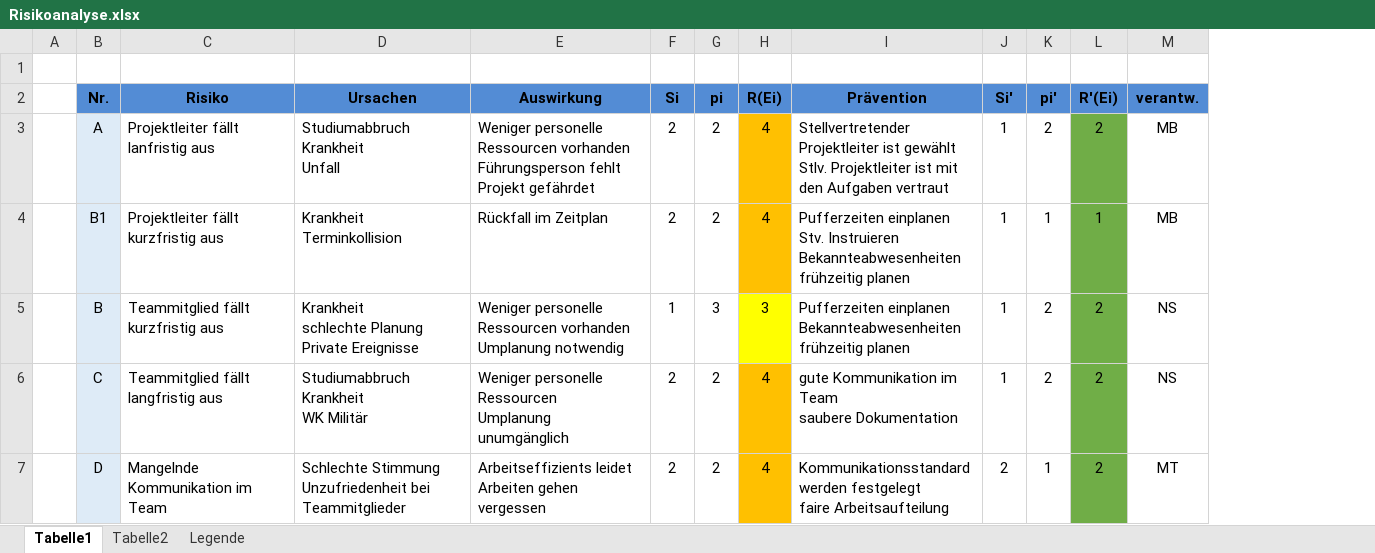
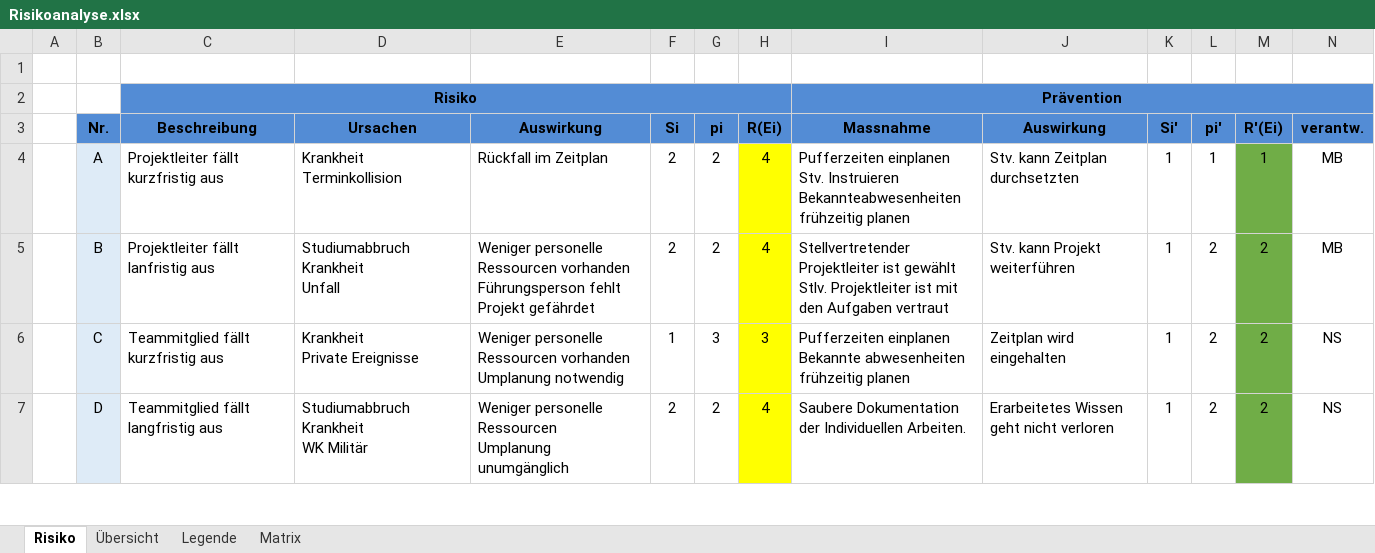
Before and after one commit to Swissmade41/EMI-Filter, an Excel workbook: PflichtenheftOrg/Ext. files/Risikoanalyse.xlsx, sheet Risiko, drawn as a sheet; only a part is shown; values as stored, in another font and other column widths than the file's, no borders; conditional formats not drawn; removed rows and columns are numbered as before the commit, all else as after; ↵ is a line break in a cell; the diff covers the shown part only; the diff names each change by its address in the sheet, - before the commit and + after, or states it on an @@ line.

Commit message:
RisikoAnalyse

```diff
--- a/PflichtenheftOrg/Ext. files/Risikoanalyse.xlsx (sheet Risiko)
+++ b/PflichtenheftOrg/Ext. files/Risikoanalyse.xlsx (sheet Risiko)
-sheet tab: Tabelle1
+sheet tab: Risiko
-sheet tab: Tabelle2
+sheet tab: Übersicht
+sheet tab: Matrix
+column J (Auswirkung), rows 4-7: Stv. kann Zeitplan durchsetzten | Stv. kann Projekt weiterführen | Zeitplan wird eingehalten | Erarbeitetes Wissen geht nicht verloren
+row 2:  |  | Risiko |  |  |  |  |  | Prävention
-C3: Risiko
+C3: Beschreibung
-I3: Prävention
+I3: Massnahme
-C4 (Beschreibung): Projektleiter fällt lanfristig aus
+C4 (Beschreibung): Projektleiter fällt kurzfristig aus
-D4 (Ursachen): Studiumabbruch ↵ Krankheit ↵ Unfall
+D4 (Ursachen): Krankheit ↵ Terminkollision
-E4 (Auswirkung): Weniger personelle Ressourcen vorhanden ↵ Führungsperson fehlt ↵ Projekt gefährdet
+E4 (Auswirkung): Rückfall im Zeitplan
-H4 fill: #FFC001
+H4 fill: #FFFF00
-I4 (Massnahme): Stellvertretender Projektleiter ist gewählt ↵ Stlv. Projektleiter ist mit den Aufgaben vertraut
+I4 (Massnahme): Pufferzeiten einplanen ↵ Stv. Instruieren ↵ Bekannteabwesenheiten frühzeitig planen
-L4 (pi'): 2
+L4 (pi'): 1
-M4 (R'(Ei)): 2
+M4 (R'(Ei)): 1
-row 4:  | B1 | Projektleiter fällt kurzfristig aus | Krankheit ↵ Terminkollision | Rückfall im Zeitplan | 2 | 2 | 4 | Pufferzeiten einplanen ↵ Stv. Instruieren ↵ Bekannteabwesenheiten frühzeitig planen | 1 | 1 | 1 | MB
-C5 (Beschreibung): Teammitglied fällt kurzfristig aus
+C5 (Beschreibung): Projektleiter fällt lanfristig aus
-D5 (Ursachen): Krankheit ↵ schlechte Planung ↵ Private Ereignisse
+D5 (Ursachen): Studiumabbruch ↵ Krankheit ↵ Unfall
-E5 (Auswirkung): …Ressourcen vorhanden ↵ Umplanung notwendig
+E5 (Auswirkung): …Ressourcen vorhanden ↵ Führungsperson fehlt ↵ Projekt gefährdet
-F5 (Si): 1
+F5 (Si): 2
-G5 (pi): 3
+G5 (pi): 2
-H5 (R(Ei)): 3
+H5 (R(Ei)): 4
-I5 (Massnahme): Pufferzeiten einplanen ↵ Bekannteabwesenheiten frühzeitig planen
+I5 (Massnahme): Stellvertretender Projektleiter ist gewählt ↵ Stlv. Projektleiter ist mit den Aufgaben vertraut
-N5 (verantw.): NS
+N5 (verantw.): MB
-C6 (Beschreibung): Teammitglied fällt langfristig aus
+C6 (Beschreibung): Teammitglied fällt kurzfristig aus
-D6 (Ursachen): Studiumabbruch ↵ Krankheit ↵ WK Militär
+D6 (Ursachen): Krankheit ↵ Private Ereignisse
-E6 (Auswirkung): …personelle Ressourcen ↵ Umplanung unumgänglich
+E6 (Auswirkung): …personelle Ressourcen vorhanden ↵ Umplanung notwendig
-F6 (Si): 2
+F6 (Si): 1
-G6 (pi): 2
+G6 (pi): 3
-H6 (R(Ei)): 4
+H6 (R(Ei)): 3
-H6:H7 fill: #FFC000
+H6:H7 fill: #FFFF00
-I6 (Massnahme): gute Kommunikation im Team ↵ saubere Dokumentation
+I6 (Massnahme): Pufferzeiten einplanen ↵ Bekannte abwesenheiten frühzeitig planen
-C7 (Beschreibung): Mangelnde Kommunikation im Team
+C7 (Beschreibung): Teammitglied fällt langfristig aus
-D7 (Ursachen): Schlechte Stimmung ↵ Unzufriedenheit bei Teammitglieder
+D7 (Ursachen): Studiumabbruch ↵ Krankheit ↵ WK Militär
-E7 (Auswirkung): Arbeitseffizients leidet ↵ Arbeiten gehen vergessen
+E7 (Auswirkung): Weniger personelle Ressourcen ↵ Umplanung unumgänglich
-I7 (Massnahme): Kommunikationsstandard werden festgelegt ↵ faire Arbeitsaufteilung
+I7 (Massnahme): Saubere Dokumentation der Individuellen Arbeiten.
-K7 (Si'): 2
+K7 (Si'): 1
-L7 (pi'): 1
+L7 (pi'): 2
-N7 (verantw.): MT
+N7 (verantw.): NS
```
Also changed, not shown: 1 added row, 32 edited cells and cell formats elsewhere in this sheet, sheet Übersicht, formulas that keep their value, charts or pictures, 2 other files.
